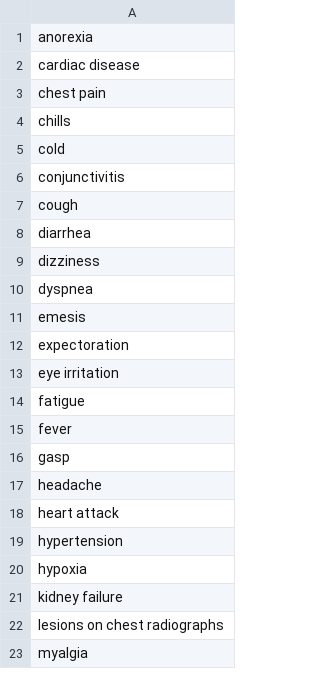
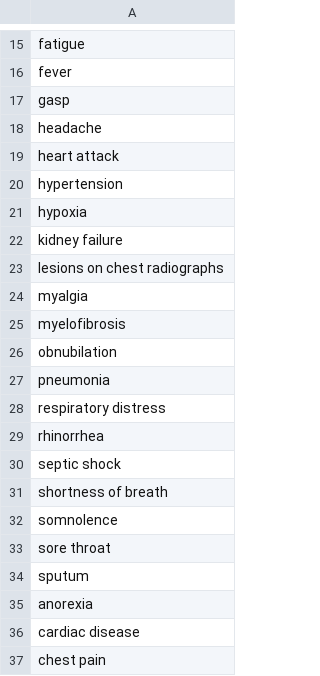
Before and after one commit to alecsrod/covid19, a CSV file: symptoms.csv, drawn as a sheet; only a part is shown, gaps mark what is left out; the shorter side is filled out with more unchanged rows; the diff covers the shown part only.

```diff
--- a/symptoms.csv
+++ b/symptoms.csv
@@ -1 +15,21 @@
+fatigue
+fever
+gasp
+headache
+heart attack
+hypertension
+hypoxia
+kidney failure
+lesions on chest radiographs
+myalgia
+myelofibrosis
+obnubilation
+pneumonia
+respiratory distress
+rhinorrhea
+septic shock
+shortness of breath
+somnolence
+sore throat
+sputum
 anorexia
```
Also changed, not shown: 14 added rows elsewhere in this file.
